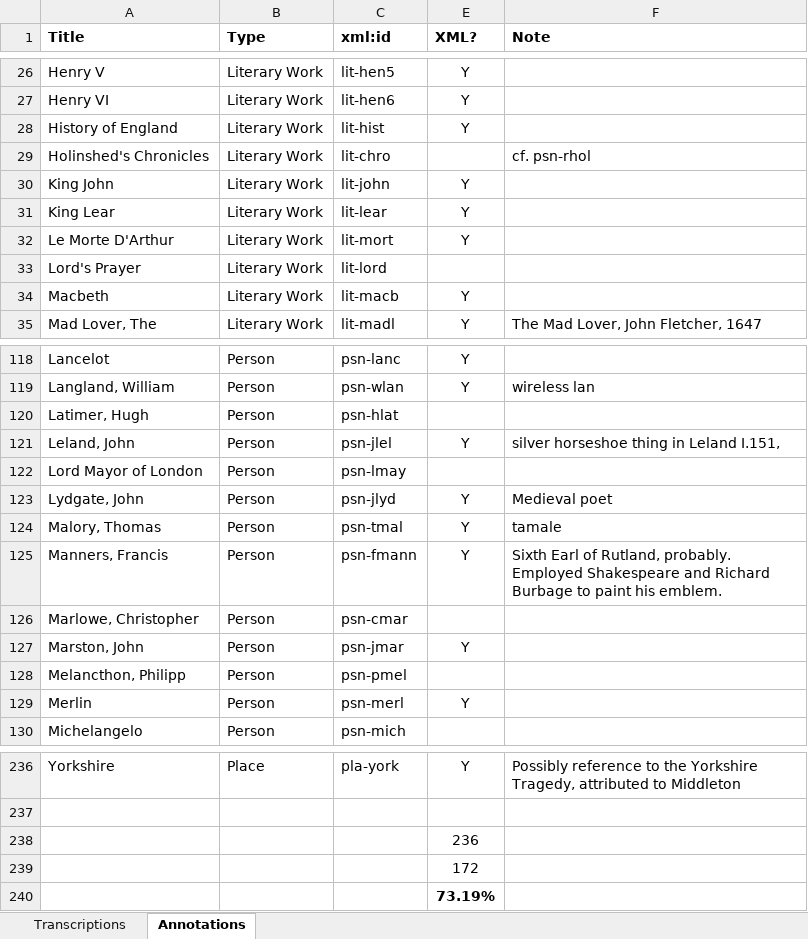
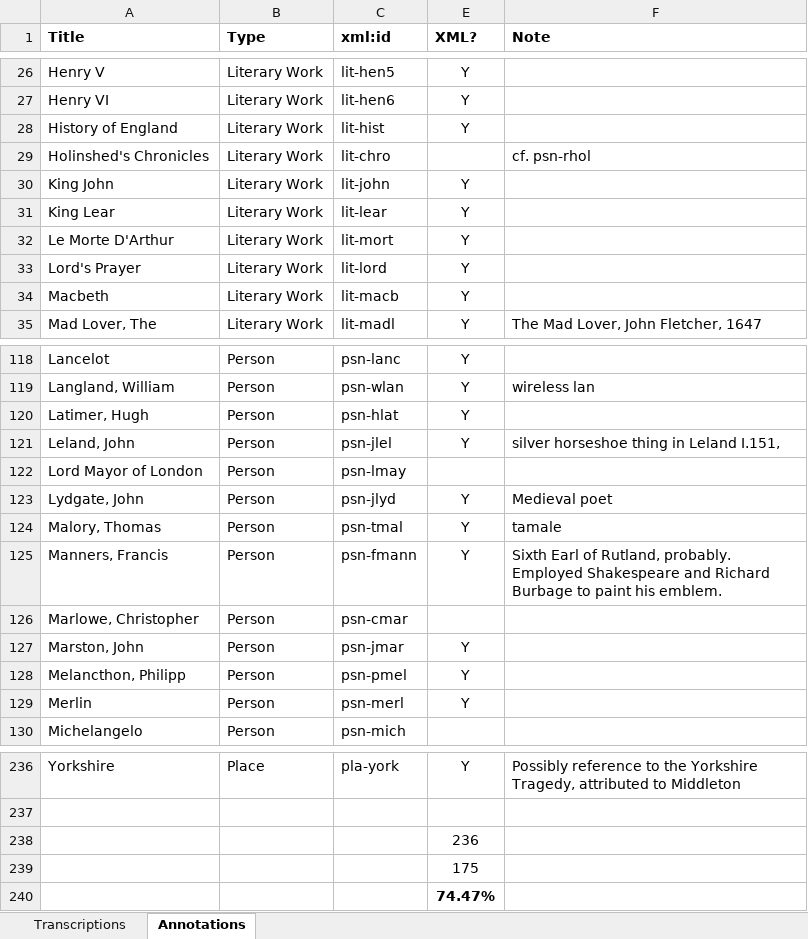
Before and after one commit to JoshuaAPhillips/digital-anon, an Excel workbook: tracking-sheet.xlsx, sheet Annotations, drawn as a sheet; only a part is shown, gaps mark what is left out; values as stored, in another font and other column widths than the file's, no borders; conditional formats not drawn; the diff names each change by its address in the sheet, - before the commit and + after, or states it on an @@ line.

Commit message:
annotations.xml: Latimer cluster

```diff
--- a/tracking-sheet.xlsx (sheet Annotations)
+++ b/tracking-sheet.xlsx (sheet Annotations)
-E33 (XML?): (empty)
+E33 (XML?): Y
-E120 (XML?): (empty)
+E120 (XML?): Y
-E128 (XML?): (empty)
+E128 (XML?): Y
-E239 (XML?): 172
+E239 (XML?): 175
-E240 (XML?): 73.19%
+E240 (XML?): 74.47%
```
Also changed, not shown: 1 other file.
